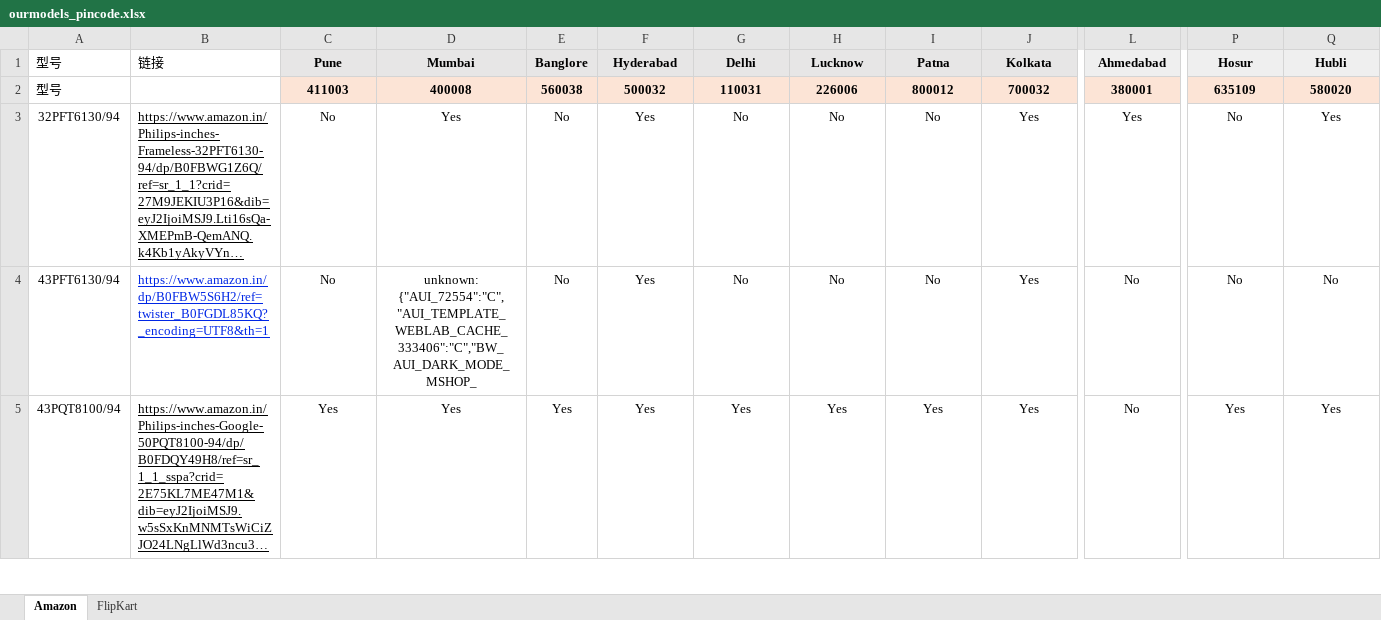
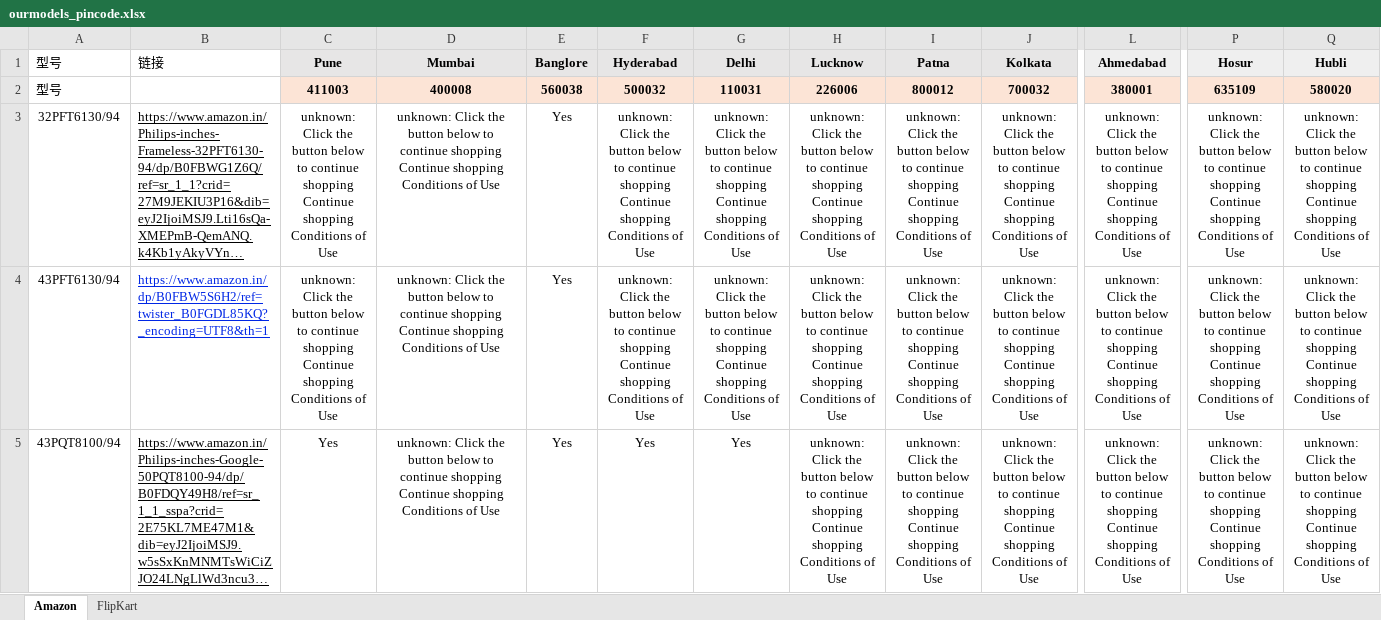
Before and after one commit to sumitrana1505/price-tracker-automation, an Excel workbook: ourmodels_pincode.xlsx, sheet Amazon, drawn as a sheet; only a part is shown, gaps mark what is left out; long unchanged cells end in …; values as stored, in another font and other column widths than the file's, no borders; conditional formats not drawn; the diff covers the shown part only; the diff names each change by its address in the sheet, - before the commit and + after, or states it on an @@ line.

```diff
--- a/ourmodels_pincode.xlsx (sheet Amazon)
+++ b/ourmodels_pincode.xlsx (sheet Amazon)
-C3:C4 (Pune): No
+C3:C4 (Pune): unknown: Click the button below to continue shopping Continue shopping Conditions of Use
-D3 (Mumbai): Yes
+D3 (Mumbai): unknown: Click the button below to continue shopping Continue shopping Conditions of Use
-E3:E4 (Banglore): No
+E3:E4 (Banglore): Yes
-F3:F4 (Hyderabad): Yes
+F3:F4 (Hyderabad): unknown: Click the button below to continue shopping Continue shopping Conditions of Use
-G3:G4 (Delhi): No
+G3:G4 (Delhi): unknown: Click the button below to continue shopping Continue shopping Conditions of Use
-H3:H4 (Lucknow): No
+H3:H4 (Lucknow): unknown: Click the button below to continue shopping Continue shopping Conditions of Use
-I3:I4 (Patna): No
+I3:I4 (Patna): unknown: Click the button below to continue shopping Continue shopping Conditions of Use
-J3:J5 (Kolkata): Yes
+J3:J5 (Kolkata): unknown: Click the button below to continue shopping Continue shopping Conditions of Use
-L3 (Ahmedabad): Yes
+L3 (Ahmedabad): unknown: Click the button below to continue shopping Continue shopping Conditions of Use
-P3:P4 (Hosur): No
+P3:P4 (Hosur): unknown: Click the button below to continue shopping Continue shopping Conditions of Use
-Q3 (Hubli): Yes
+Q3 (Hubli): unknown: Click the button below to continue shopping Continue shopping Conditions of Use
-D4 (Mumbai): unknown: {"AUI_72554":"C","AUI_TEMPLATE_WEBLAB_CACHE_333406":"C","BW_AUI_DARK_MODE_MSHOP_
+D4 (Mumbai): unknown: Click the button below to continue shopping Continue shopping Conditions of Use
-L4:L5 (Ahmedabad): No
+L4:L5 (Ahmedabad): unknown: Click the button below to continue shopping Continue shopping Conditions of Use
-Q4 (Hubli): No
+Q4 (Hubli): unknown: Click the button below to continue shopping Continue shopping Conditions of Use
-D5 (Mumbai): Yes
+D5 (Mumbai): unknown: Click the button below to continue shopping Continue shopping Conditions of Use
-H5 (Lucknow): Yes
+H5 (Lucknow): unknown: Click the button below to continue shopping Continue shopping Conditions of Use
-I5 (Patna): Yes
+I5 (Patna): unknown: Click the button below to continue shopping Continue shopping Conditions of Use
-P5 (Hosur): Yes
+P5 (Hosur): unknown: Click the button below to continue shopping Continue shopping Conditions of Use
-Q5 (Hubli): Yes
+Q5 (Hubli): unknown: Click the button below to continue shopping Continue shopping Conditions of Use
```
Also changed, not shown: 112 edited cells elsewhere in this sheet, 1 other file.
